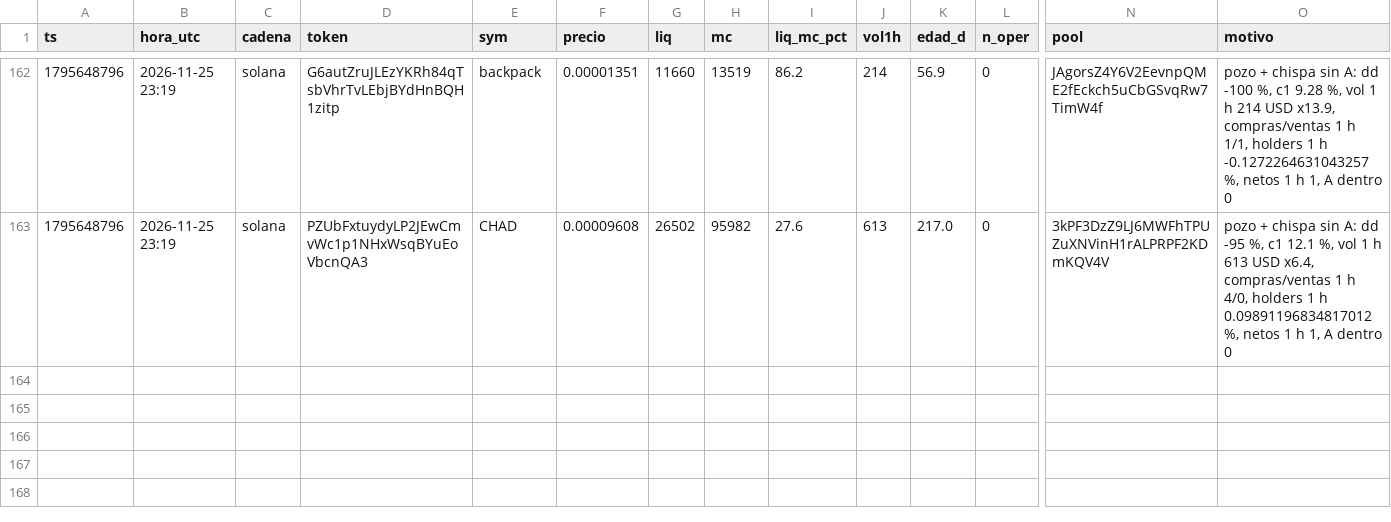
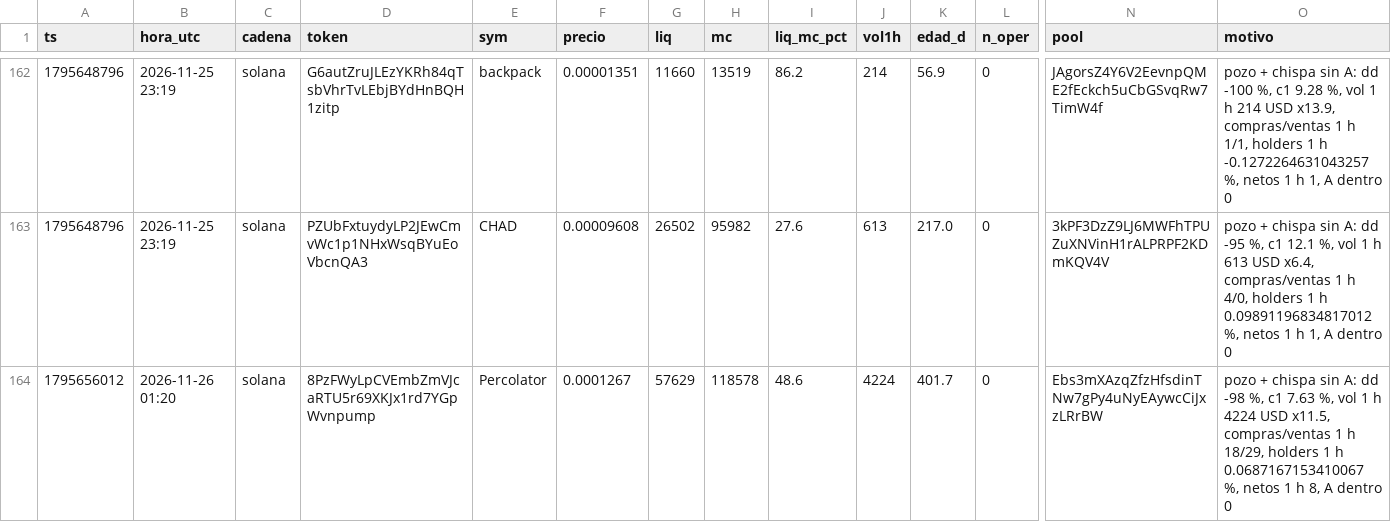
Before and after one commit to fjmunoznieves/desk-memecoins, a TSV file: datos/h31s_sombra.tsv, drawn as a sheet; only a part is shown, gaps mark what is left out; rows hold the shown columns only; the diff names each change by its address in the sheet, - before the commit and + after, or states it on an @@ line.

```diff
--- a/datos/h31s_sombra.tsv
+++ b/datos/h31s_sombra.tsv
+row 164: 1795656012 | 2026-11-26 01:20 | solana | 8PzFWyLpCVEmbZmVJcaRTU5r69XKJx1rd7YGpWvnpump | Percolator | 0.0001267 | 57629 | 118578 | 48.6 | 4224 | 401.7 | 0 | Ebs3mXAzqZfzHfsdinTNw7gPy4uNyEAywcCiJxzLRrBW | pozo + chispa sin A: dd -98 %, c1 7.63 %, vol 1 h 4224 USD x11.5, compras/ventas 1 h 18/29, holders 1 h 0.0687167153410067 %, netos 1 h 8, A dentro 0
```
Also changed, not shown: datos/bundles_eventos.tsv, datos/estudio_reglas_sombra.tsv, 19 other files.
